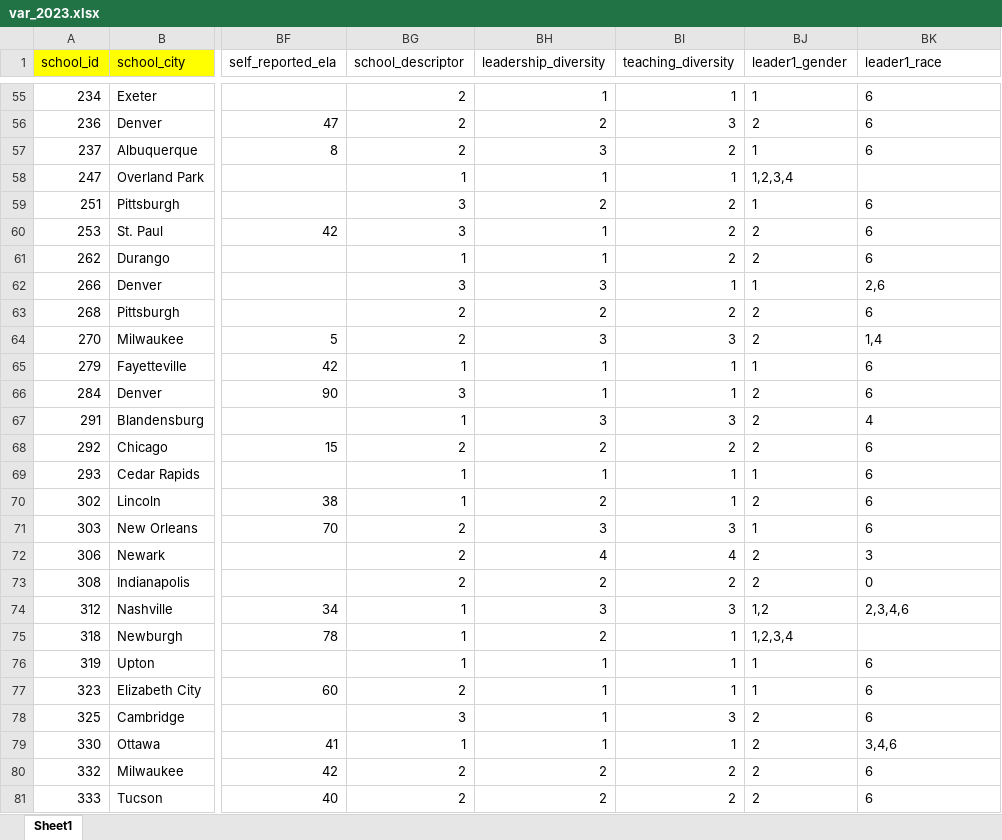
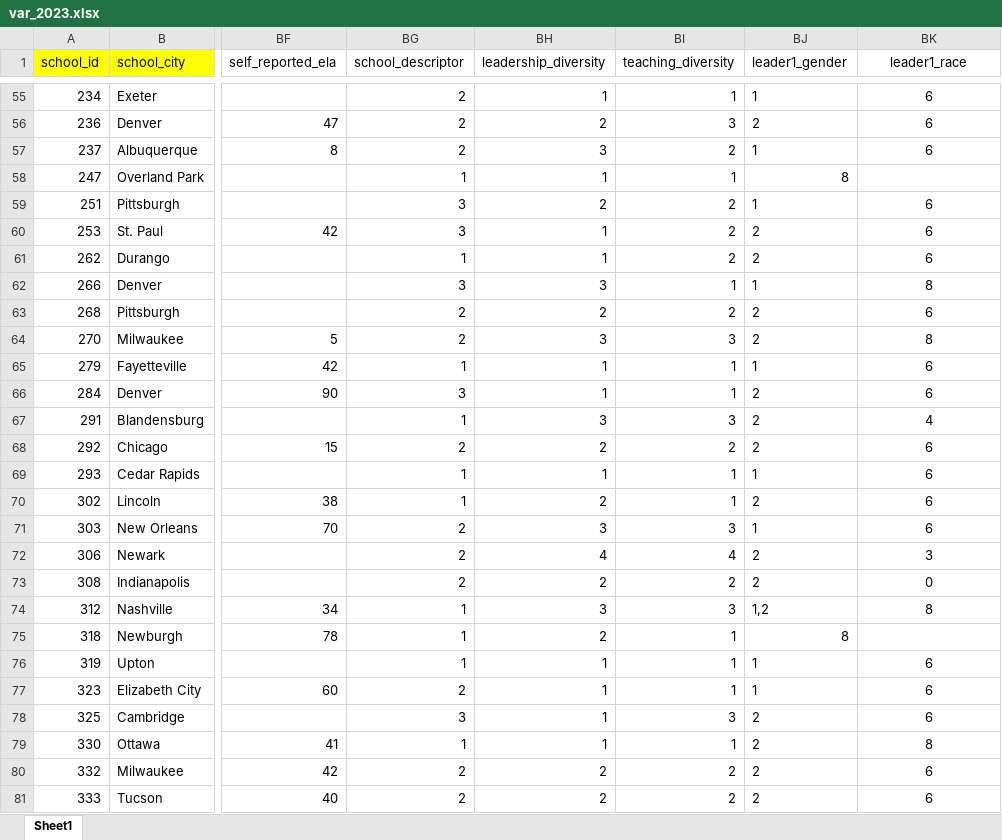
Before and after one commit to jdavelar/canopy-dac-24, an Excel workbook: data/var_2023.xlsx, sheet Sheet1, drawn as a sheet; only a part is shown, gaps mark what is left out; values as stored, in another font and other column widths than the file's, no borders; the diff covers the shown part only; the diff names each change by its address in the sheet, - before the commit and + after, or states it on an @@ line.

```diff
--- a/data/var_2023.xlsx (sheet Sheet1)
+++ b/data/var_2023.xlsx (sheet Sheet1)
-BK1 alignment: left
+BK1 alignment: center
-BK55:BK57 alignment: left
+BK55:BK57 alignment: center
-BJ58 (leader1_gender): 1,2,3,4
+BJ58 (leader1_gender): 8
-BK59:BK74 alignment: left
+BK59:BK74 alignment: center
-BK62 (leader1_race): 2,6
+BK62 (leader1_race): 8
-BK64 (leader1_race): 1,4
+BK64 (leader1_race): 8
-BK74 (leader1_race): 2,3,4,6
+BK74 (leader1_race): 8
-BJ75 (leader1_gender): 1,2,3,4
+BJ75 (leader1_gender): 8
-BK76:BK81 alignment: left
+BK76:BK81 alignment: center
-BK79 (leader1_race): 3,4,6
+BK79 (leader1_race): 8
```
Also changed, not shown: 18 edited cells and cell formats elsewhere in this sheet, data/var_2019.xlsx, data/var_2021.xlsx, 2 other files.
